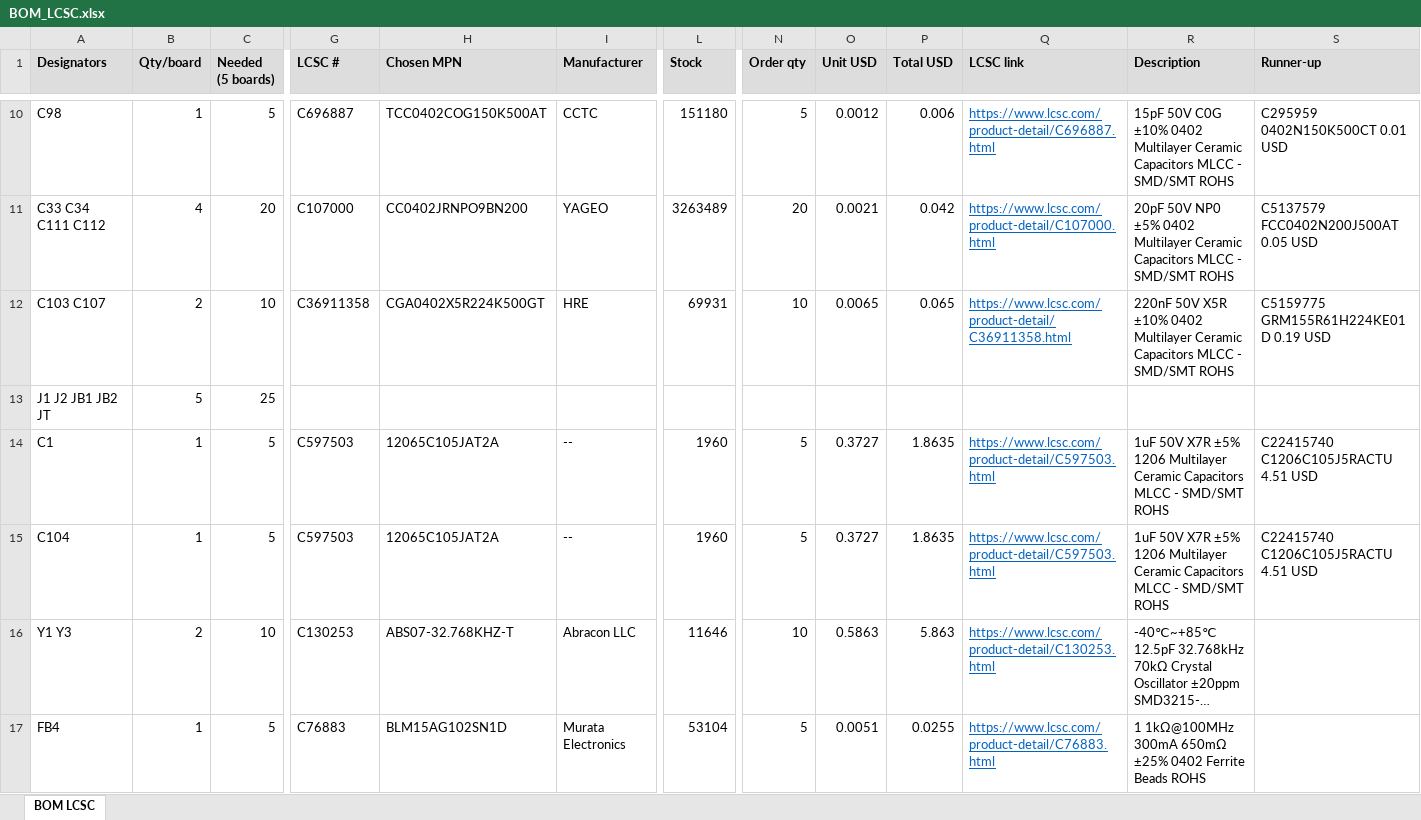
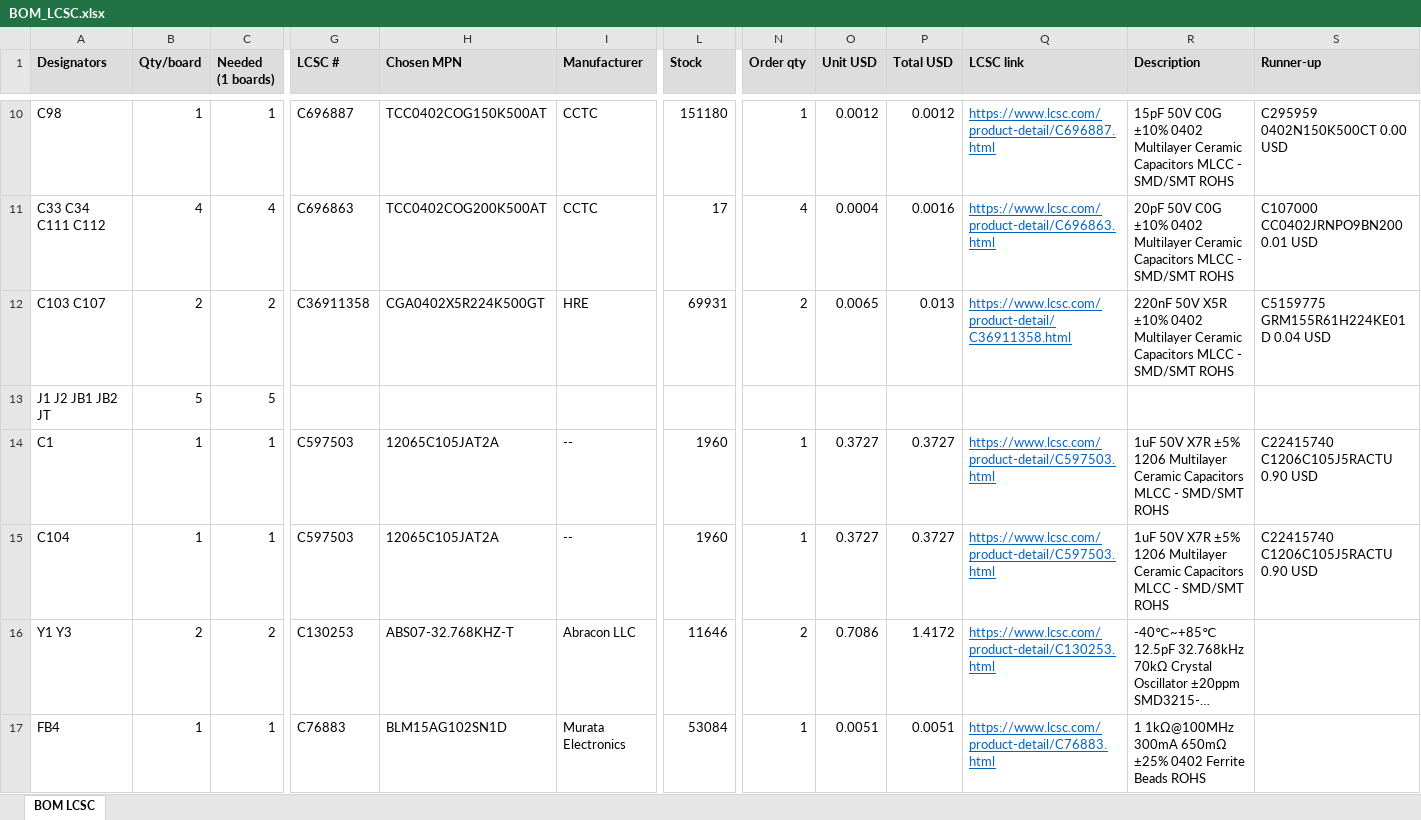
Before and after one commit to vkorehov/LEAKCAM, an Excel workbook: BOM_LCSC.xlsx, sheet BOM LCSC, drawn as a sheet; only a part is shown, gaps mark what is left out; long unchanged cells end in …; values as stored, in another font and other column widths than the file's, no borders; the diff covers the shown part only; the diff names each change by its address in the sheet, - before the commit and + after, or states it on an @@ line.

```diff
--- a/BOM_LCSC.xlsx (sheet BOM LCSC)
+++ b/BOM_LCSC.xlsx (sheet BOM LCSC)
-C1: Needed (5 boards)
+C1: Needed (1 boards)
-C10 (Needed (1 boards)): 5
+C10 (Needed (1 boards)): 1
-N10 (Order qty): 5
+N10 (Order qty): 1
-P10 (Total USD): 0.006
+P10 (Total USD): 0.0012
-S10 (Runner-up): C295959 0402N150K500CT 0.01 USD
+S10 (Runner-up): C295959 0402N150K500CT 0.00 USD
-C11 (Needed (1 boards)): 20
+C11 (Needed (1 boards)): 4
-G11 (LCSC #): C107000
+G11 (LCSC #): C696863
-H11 (Chosen MPN): CC0402JRNPO9BN200
+H11 (Chosen MPN): TCC0402COG200K500AT
-I11 (Manufacturer): YAGEO
+I11 (Manufacturer): CCTC
-L11 (Stock): 3263489
+L11 (Stock): 17
-N11 (Order qty): 20
+N11 (Order qty): 4
-O11 (Unit USD): 0.0021
+O11 (Unit USD): 0.0004
-P11 (Total USD): 0.042
+P11 (Total USD): 0.0016
-Q11 (LCSC link): https://www.lcsc.com/product-detail/C107000.html
+Q11 (LCSC link): https://www.lcsc.com/product-detail/C696863.html
-R11 (Description): 20pF 50V NP0 ±5% 0402 Multilayer…
+R11 (Description): 20pF 50V C0G ±10% 0402 Multilayer…
-S11 (Runner-up): C5137579 FCC0402N200J500AT 0.05 USD
+S11 (Runner-up): C107000 CC0402JRNPO9BN200 0.01 USD
-C12 (Needed (1 boards)): 10
+C12 (Needed (1 boards)): 2
-N12 (Order qty): 10
+N12 (Order qty): 2
-P12 (Total USD): 0.065
+P12 (Total USD): 0.013
-S12 (Runner-up): C5159775 GRM155R61H224KE01D 0.19 USD
+S12 (Runner-up): C5159775 GRM155R61H224KE01D 0.04 USD
-C13 (Needed (1 boards)): 25
+C13 (Needed (1 boards)): 5
-C14:C15 (Needed (1 boards)): 5
+C14:C15 (Needed (1 boards)): 1
-N14:N15 (Order qty): 5
+N14:N15 (Order qty): 1
-P14:P15 (Total USD): 1.8635
+P14:P15 (Total USD): 0.3727
-S14:S15 (Runner-up): C22415740 C1206C105J5RACTU 4.51 USD
+S14:S15 (Runner-up): C22415740 C1206C105J5RACTU 0.90 USD
-C16 (Needed (1 boards)): 10
+C16 (Needed (1 boards)): 2
-N16 (Order qty): 10
+N16 (Order qty): 2
-O16 (Unit USD): 0.5863
+O16 (Unit USD): 0.7086
-P16 (Total USD): 5.863
+P16 (Total USD): 1.4172
-C17 (Needed (1 boards)): 5
+C17 (Needed (1 boards)): 1
-L17 (Stock): 53104
+L17 (Stock): 53084
-N17 (Order qty): 5
+N17 (Order qty): 1
-P17 (Total USD): 0.0255
+P17 (Total USD): 0.0051
```
Also changed, not shown: 232 edited cells elsewhere in this sheet.
